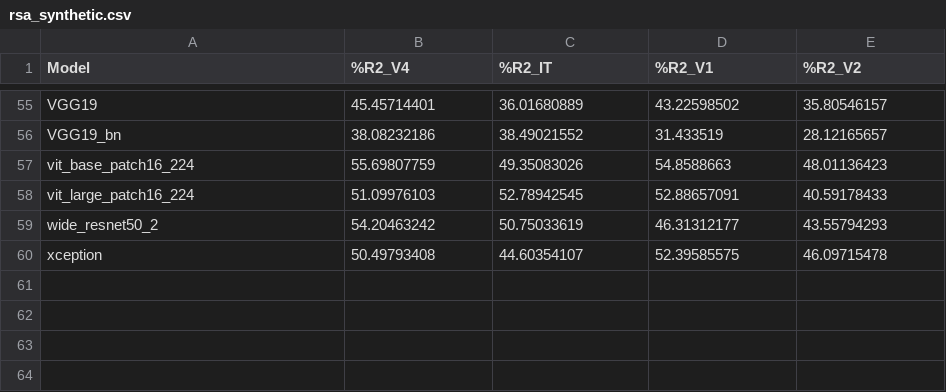
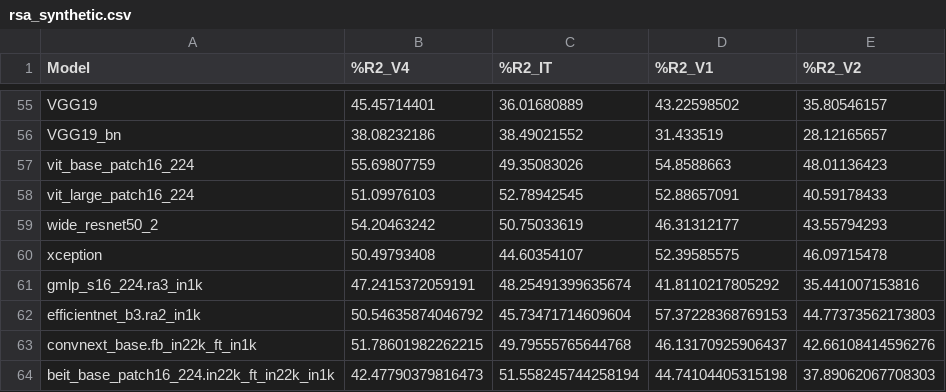
Before and after one commit to TrungDavidNguyen/RSA_EffectiveRobustness, a CSV file: results/rsa_synthetic.csv, drawn as a sheet; only a part is shown, gaps mark what is left out; the diff names each change by its address in the sheet, - before the commit and + after, or states it on an @@ line.

```diff
--- a/results/rsa_synthetic.csv
+++ b/results/rsa_synthetic.csv
+row 61: gmlp_s16_224.ra3_in1k | 47.2415372059191 | 48.25491399635674 | 41.8110217805292 | 35.441007153816
+row 62: efficientnet_b3.ra2_in1k | 50.54635874046792 | 45.73471714609604 | 57.37228368769153 | 44.77373562173803
+row 63: convnext_base.fb_in22k_ft_in1k | 51.78601982262215 | 49.79555765644768 | 46.13170925906437 | 42.66108414596276
+row 64: beit_base_patch16_224.in22k_ft_in22k_in1k | 42.47790379816473 | 51.558245744258194 | 44.74104405315198 | 37.89062067708303
```
Also changed, not shown: results/encoding_natural.csv, results/encoding_synthetic.csv, 5 other files.
